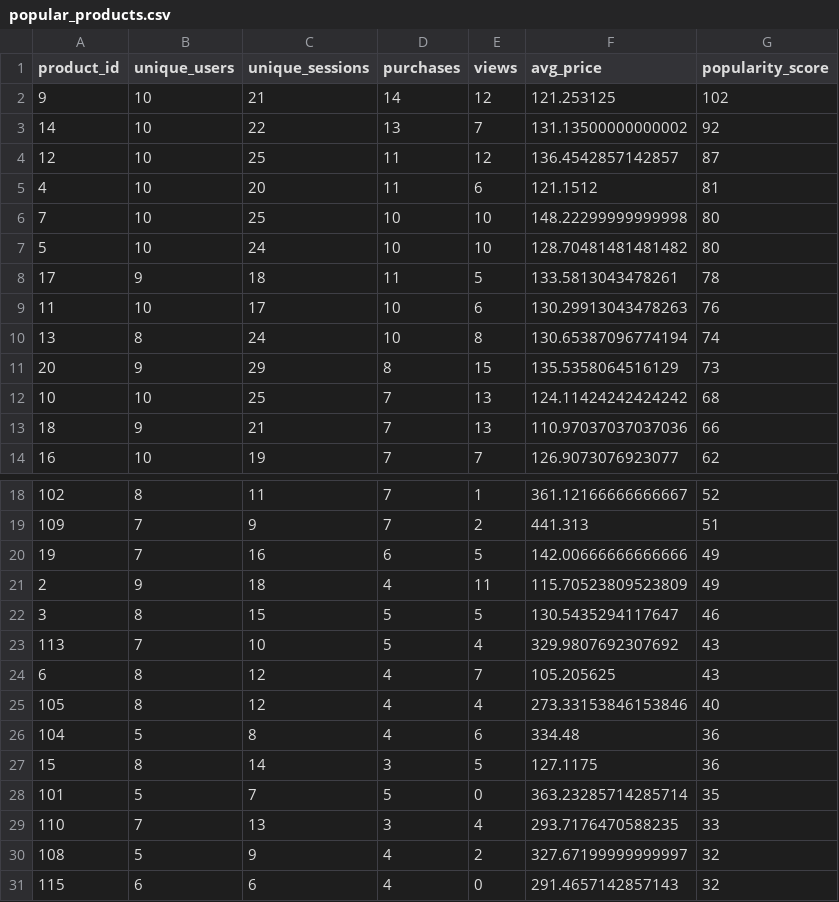
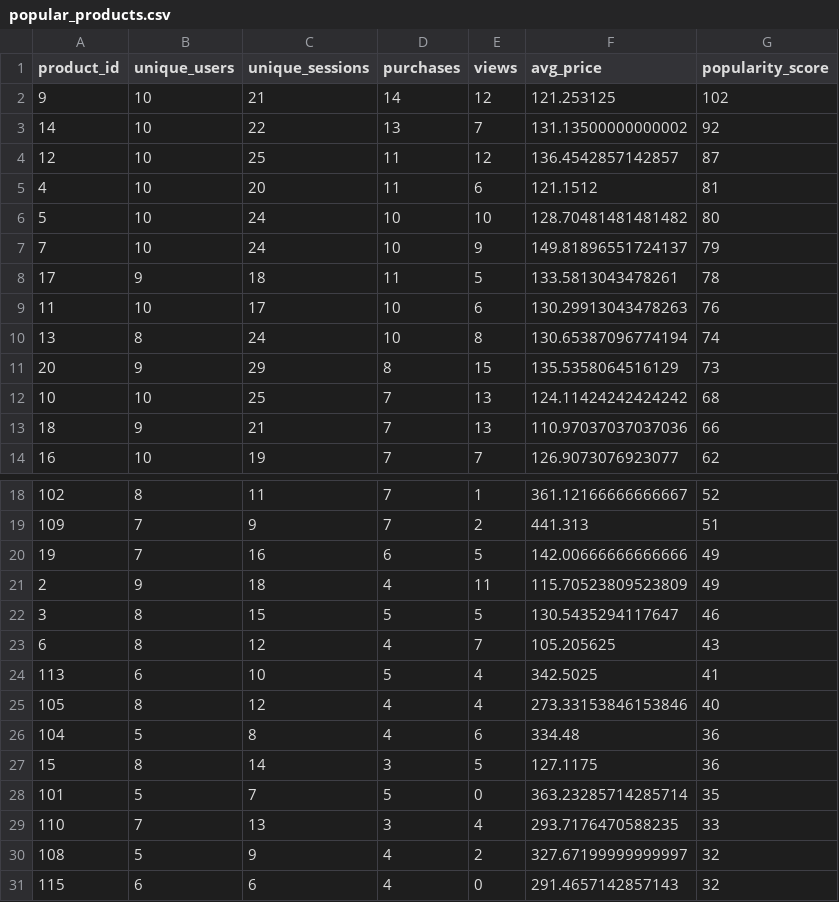
Before and after one commit to fnnaeem1881/AI-driven-personalized-ecommerce, a CSV file: services/ai-service/data/popular_products.csv, drawn as a sheet; only a part is shown, gaps mark what is left out.

```diff
--- a/services/ai-service/data/popular_products.csv
+++ b/services/ai-service/data/popular_products.csv
@@ -5,4 +5,4 @@ product_id,unique_users,unique_sessions,purchases,views,avg_price,popularity_sco
 4,10,20,11,6,121.1512,81
-7,10,25,10,10,148.22299999999998,80
 5,10,24,10,10,128.70481481481482,80
+7,10,24,10,9,149.81896551724137,79
 17,9,18,11,5,133.5813043478261,78
@@ -22,4 +22,4 @@ product_id,unique_users,unique_sessions,purchases,views,avg_price,popularity_sco
 3,8,15,5,5,130.5435294117647,46
-113,7,10,5,4,329.9807692307692,43
 6,8,12,4,7,105.205625,43
+113,6,10,5,4,342.5025,41
 105,8,12,4,4,273.33153846153846,40
```
Also changed, not shown: services/ai-service/data/user_product_matrix.csv, 6 other files.
